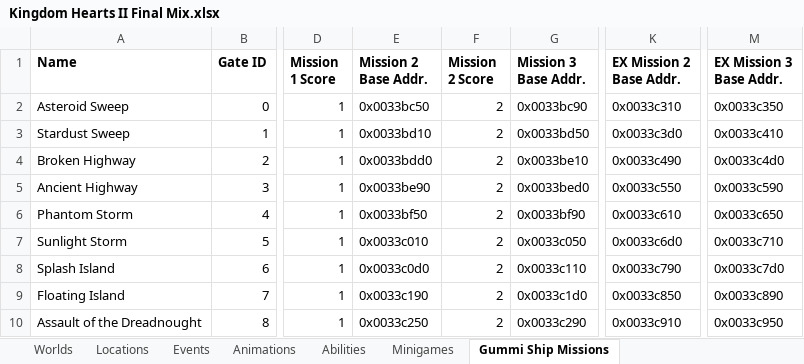
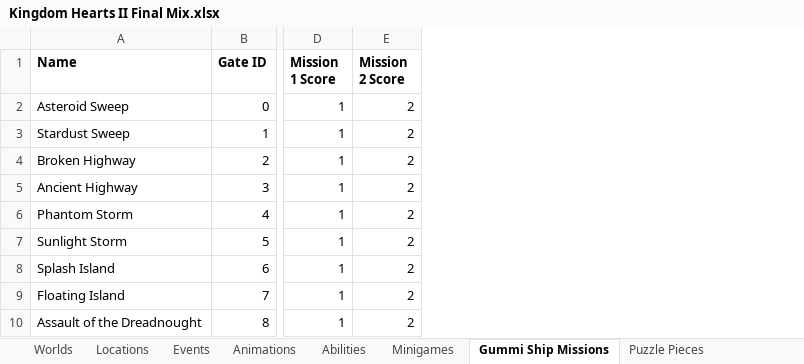
Before and after one commit to MagmarFire/RetroAchievements, an Excel workbook: Kingdom Hearts II Final Mix.xlsx, sheet Gummi Ship Missions, drawn as a sheet; only a part is shown, gaps mark what is left out; values as stored, in another font and other column widths than the file's, no borders; the diff names each change by its address in the sheet, - before the commit and + after, or states it on an @@ line.

```diff
--- a/Kingdom Hearts II Final Mix.xlsx (sheet Gummi Ship Missions)
+++ b/Kingdom Hearts II Final Mix.xlsx (sheet Gummi Ship Missions)
+sheet tab: Puzzle Pieces
-column E (Mission 2 Base Addr.), rows 2-10: 0x0033bc50 | 0x0033bd10 | 0x0033bdd0 | 0x0033be90 | 0x0033bf50 | 0x0033c010 | 0x0033c0d0 | 0x0033c190 | 0x0033c250
-column G (Mission 3 Base Addr.), rows 2-10: 0x0033bc90 | 0x0033bd50 | 0x0033be10 | 0x0033bed0 | 0x0033bf90 | 0x0033c050 | 0x0033c110 | 0x0033c1d0 | 0x0033c290
-column K (EX Mission 2 Base Addr.), rows 2-10: 0x0033c310 | 0x0033c3d0 | 0x0033c490 | 0x0033c550 | 0x0033c610 | 0x0033c6d0 | 0x0033c790 | 0x0033c850 | 0x0033c910
-column M (EX Mission 3 Base Addr.), rows 2-10: 0x0033c350 | 0x0033c410 | 0x0033c4d0 | 0x0033c590 | 0x0033c650 | 0x0033c710 | 0x0033c7d0 | 0x0033c890 | 0x0033c950
```
Also changed, not shown: sheet Locations, sheet Events, formulas that keep their value, 2 other files.
